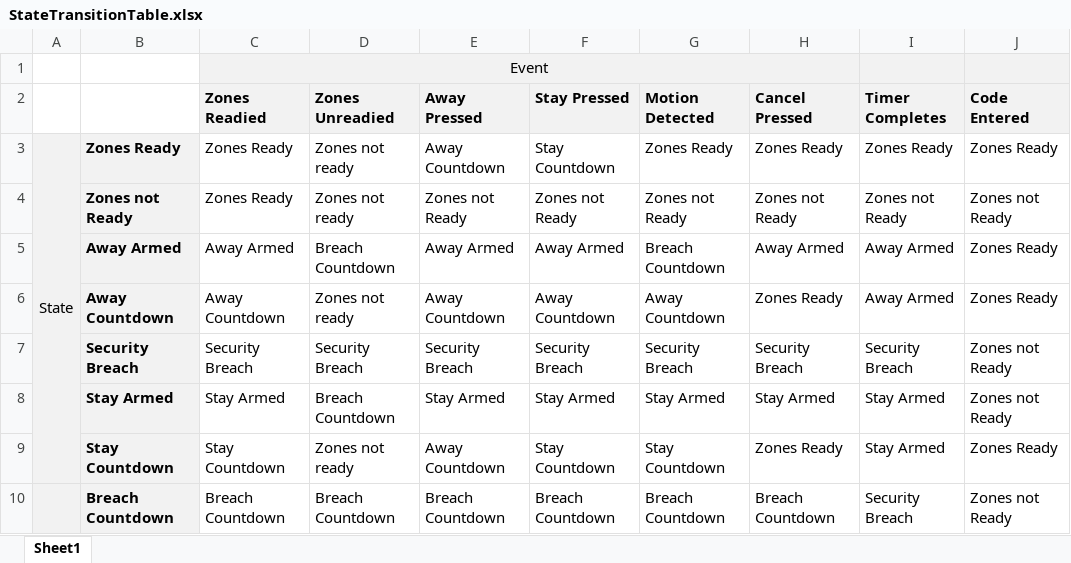
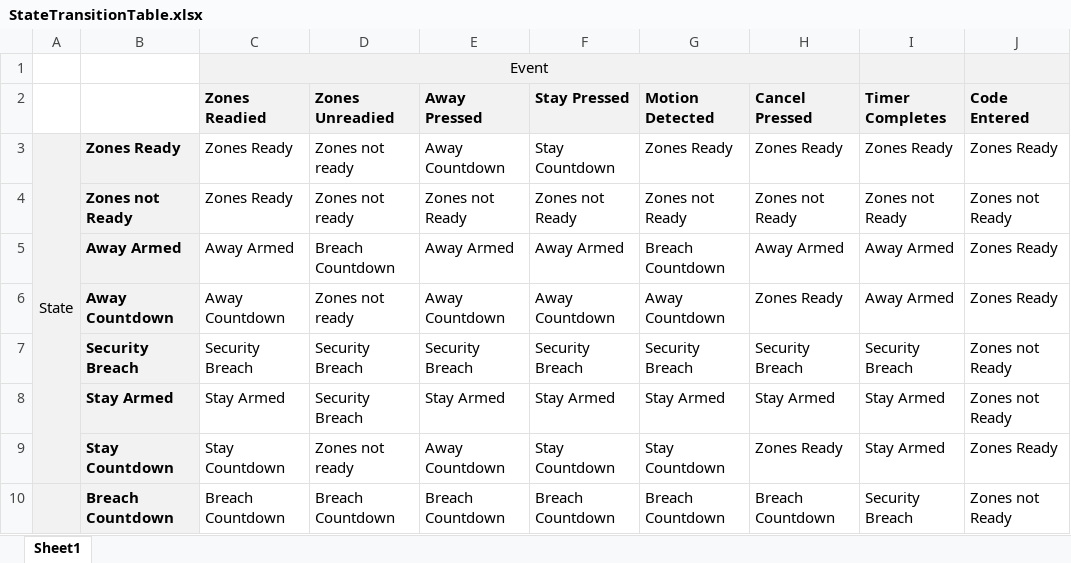
Before and after one commit to vinnyyo/GroupProject2, an Excel workbook: Doc/StateTransitionTable.xlsx, sheet Sheet1, drawn as a sheet; values as stored, in another font and other column widths than the file's, no borders; the diff names each change by its address in the sheet, - before the commit and + after, or states it on an @@ line.

Commit message:
Corrected Table

```diff
--- a/Doc/StateTransitionTable.xlsx (sheet Sheet1)
+++ b/Doc/StateTransitionTable.xlsx (sheet Sheet1)
-D8 (Zones Unreadied): Breach Countdown
+D8 (Zones Unreadied): Security Breach
```
Also changed, not shown: 1 other file.
